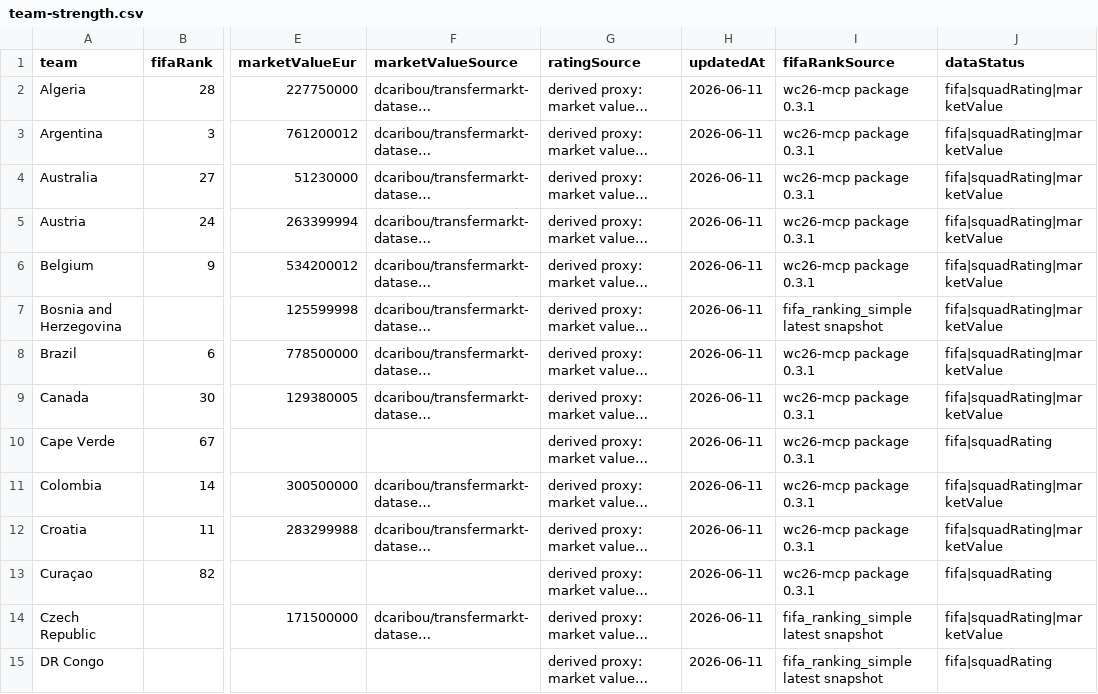
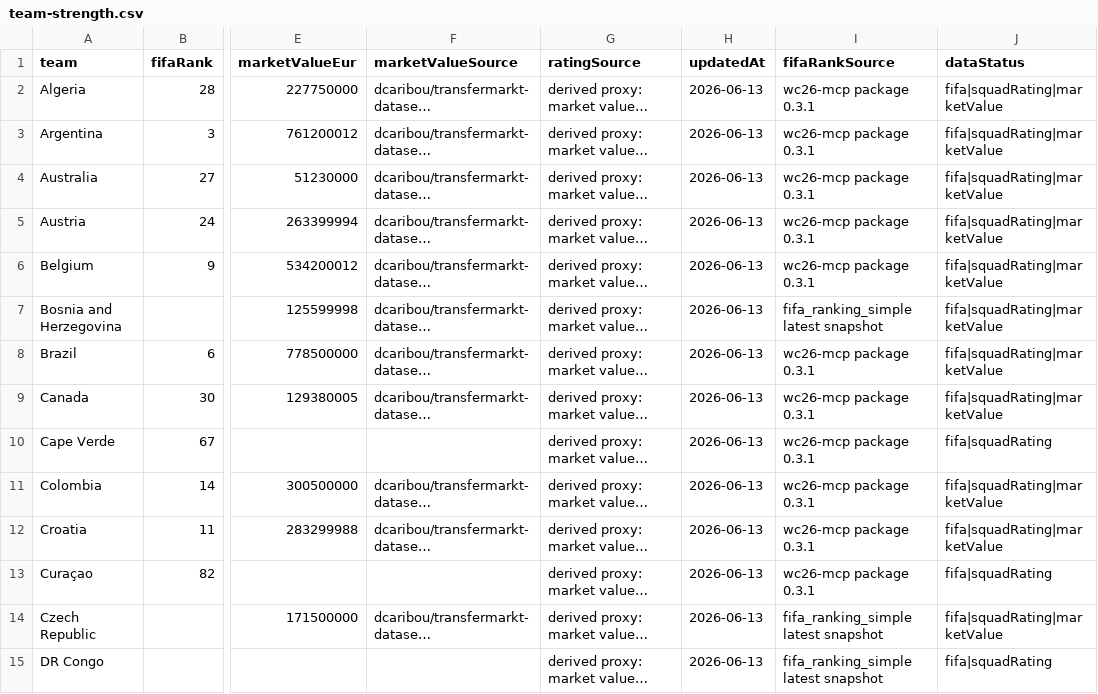
Before and after one commit to jerzygao/worldcup-prediction-2026-skill, a CSV file: data/manual/team-strength.csv, drawn as a sheet; only a part is shown, gaps mark what is left out; long unchanged cells end in …; the diff covers the shown part only; the diff names each change by its address in the sheet, - before the commit and + after, or states it on an @@ line.

```diff
--- a/data/manual/team-strength.csv
+++ b/data/manual/team-strength.csv
-H2:H15 (updatedAt): 2026-06-11
+H2:H15 (updatedAt): 2026-06-13
```
Also changed, not shown: 34 edited cells elsewhere in this file, data/manual/match-odds.csv, data/manual/match-weather.csv, 27 other files.
